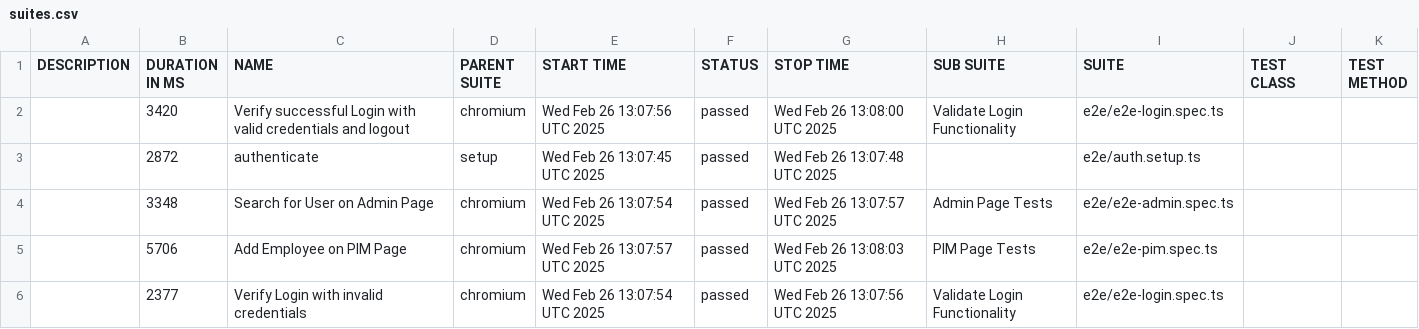
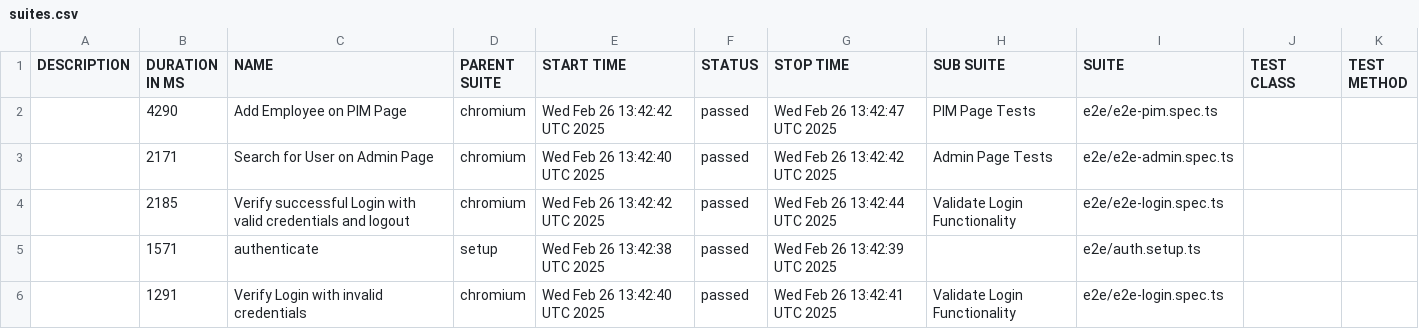
Before and after one commit to saeedkhan-github/TEST-WITH-PLAYWRIGHT, a CSV file: data/suites.csv, drawn as a sheet.

```diff
--- a/data/suites.csv
+++ b/data/suites.csv
@@ -1,6 +1,6 @@
 "DESCRIPTION","DURATION IN MS","NAME","PARENT SUITE","START TIME","STATUS","STOP TIME","SUB SUITE","SUITE","TEST CLASS","TEST METHOD"
-"","3420","Verify successful Login with valid credentials and logout","chromium","Wed Feb 26 13:07:56 UTC 2025","passed","Wed Feb 26 13:08:00 UTC 2025","Validate Login Functionality","e2e/e2e-login.spec.ts","",""
-"","2872","authenticate","setup","Wed Feb 26 13:07:45 UTC 2025","passed","Wed Feb 26 13:07:48 UTC 2025","","e2e/auth.setup.ts","",""
-"","3348","Search for User on Admin Page","chromium","Wed Feb 26 13:07:54 UTC 2025","passed","Wed Feb 26 13:07:57 UTC 2025","Admin Page Tests","e2e/e2e-admin.spec.ts","",""
-"","5706","Add Employee on PIM Page","chromium","Wed Feb 26 13:07:57 UTC 2025","passed","Wed Feb 26 13:08:03 UTC 2025","PIM Page Tests","e2e/e2e-pim.spec.ts","",""
-"","2377","Verify Login with invalid credentials","chromium","Wed Feb 26 13:07:54 UTC 2025","passed","Wed Feb 26 13:07:56 UTC 2025","Validate Login Functionality","e2e/e2e-login.spec.ts","",""
+"","4290","Add Employee on PIM Page","chromium","Wed Feb 26 13:42:42 UTC 2025","passed","Wed Feb 26 13:42:47 UTC 2025","PIM Page Tests","e2e/e2e-pim.spec.ts","",""
+"","2171","Search for User on Admin Page","chromium","Wed Feb 26 13:42:40 UTC 2025","passed","Wed Feb 26 13:42:42 UTC 2025","Admin Page Tests","e2e/e2e-admin.spec.ts","",""
+"","2185","Verify successful Login with valid credentials and logout","chromium","Wed Feb 26 13:42:42 UTC 2025","passed","Wed Feb 26 13:42:44 UTC 2025","Validate Login Functionality","e2e/e2e-login.spec.ts","",""
+"","1571","authenticate","setup","Wed Feb 26 13:42:38 UTC 2025","passed","Wed Feb 26 13:42:39 UTC 2025","","e2e/auth.setup.ts","",""
+"","1291","Verify Login with invalid credentials","chromium","Wed Feb 26 13:42:40 UTC 2025","passed","Wed Feb 26 13:42:41 UTC 2025","Validate Login Functionality","e2e/e2e-login.spec.ts","",""
```
Also changed, not shown: 25 other files.
